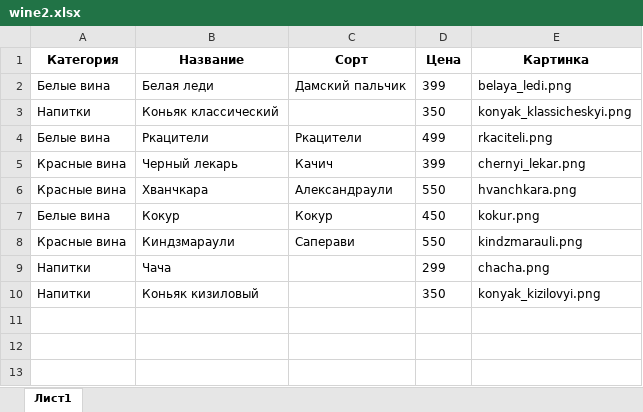
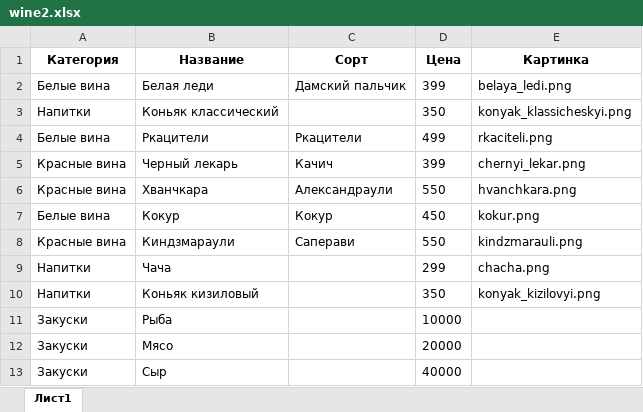
Before and after one commit to olberd/vine_site, an Excel workbook: wine2.xlsx, sheet Лист1, drawn as a sheet; values as stored, in another font and other column widths than the file's, no borders; the diff names each change by its address in the sheet, - before the commit and + after, or states it on an @@ line.

```diff
--- a/wine2.xlsx (sheet Лист1)
+++ b/wine2.xlsx (sheet Лист1)
+row 11: Закуски | Рыба |  | 10000
+row 12: Закуски | Мясо |  | 20000
+row 13: Закуски | Сыр |  | 40000
```
Also changed, not shown: 2 other files.
